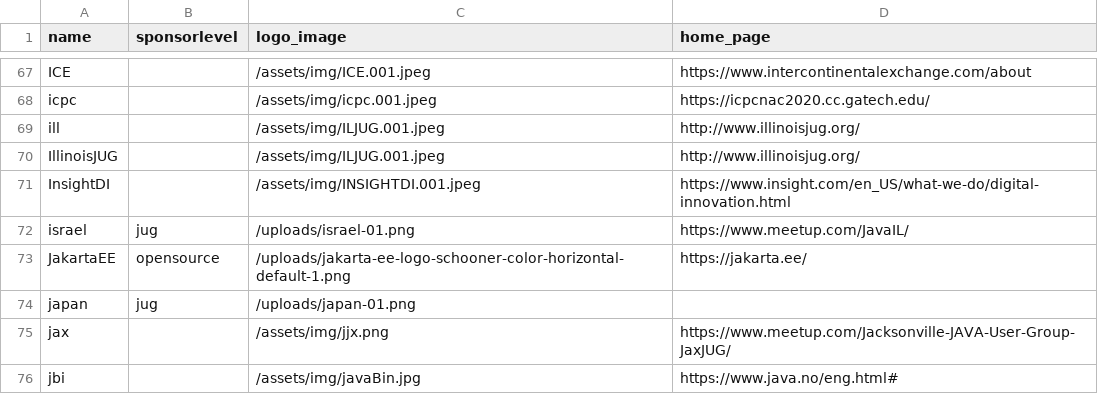
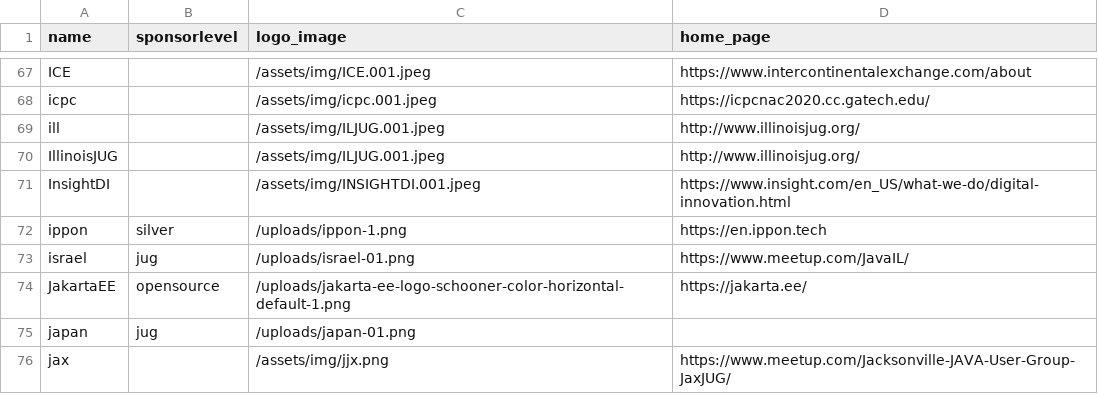
Before and after one commit to devnexus/devnexus-site, a CSV file: _data/sponsors.csv, drawn as a sheet; only a part is shown, gaps mark what is left out; the shorter side is filled out with more unchanged rows.

```diff
--- a/_data/sponsors.csv
+++ b/_data/sponsors.csv
@@ -71,2 +71,3 @@ IllinoisJUG,,/assets/img/ILJUG.001.jpeg,http://www.illinoisjug.org/
 InsightDI,,/assets/img/INSIGHTDI.001.jpeg,https://www.insight.com/en_US/what-we-do/digital-innovation.html
+ippon,silver,/uploads/ippon-1.png,https://en.ippon.tech
 israel,jug,/uploads/israel-01.png,https://www.meetup.com/JavaIL/
```
Also changed, not shown: 1 other file.
